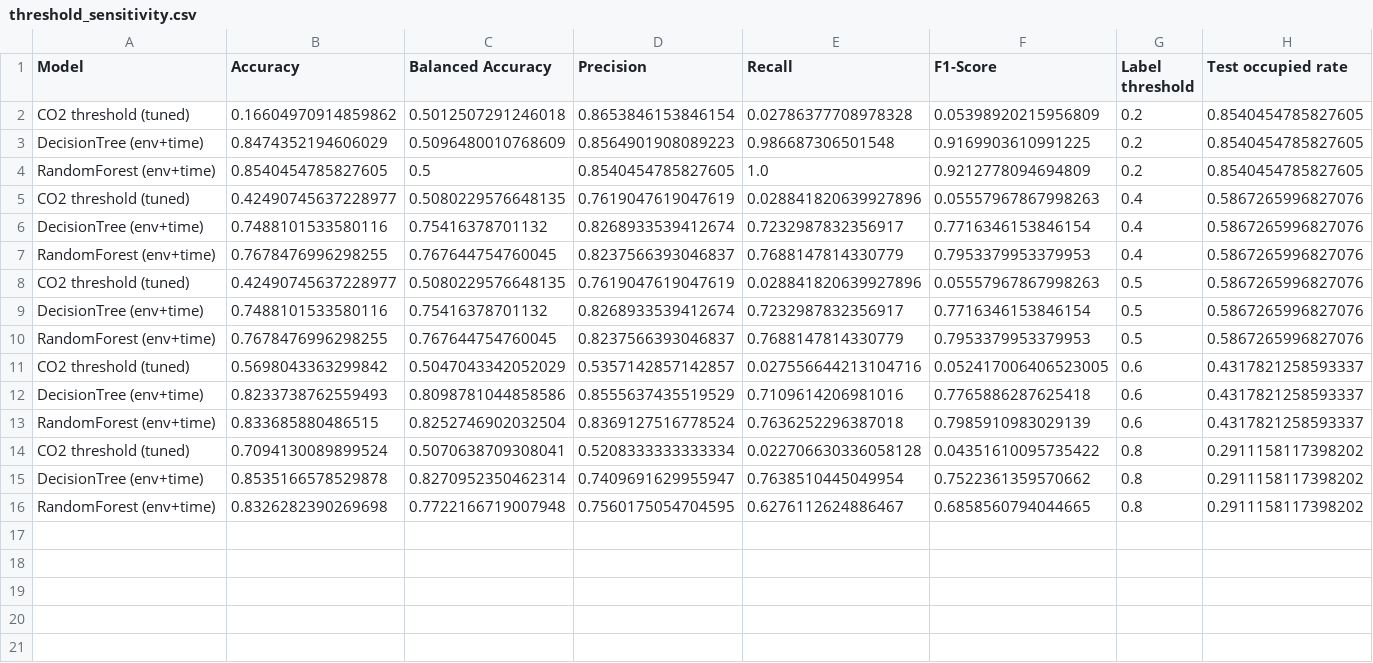
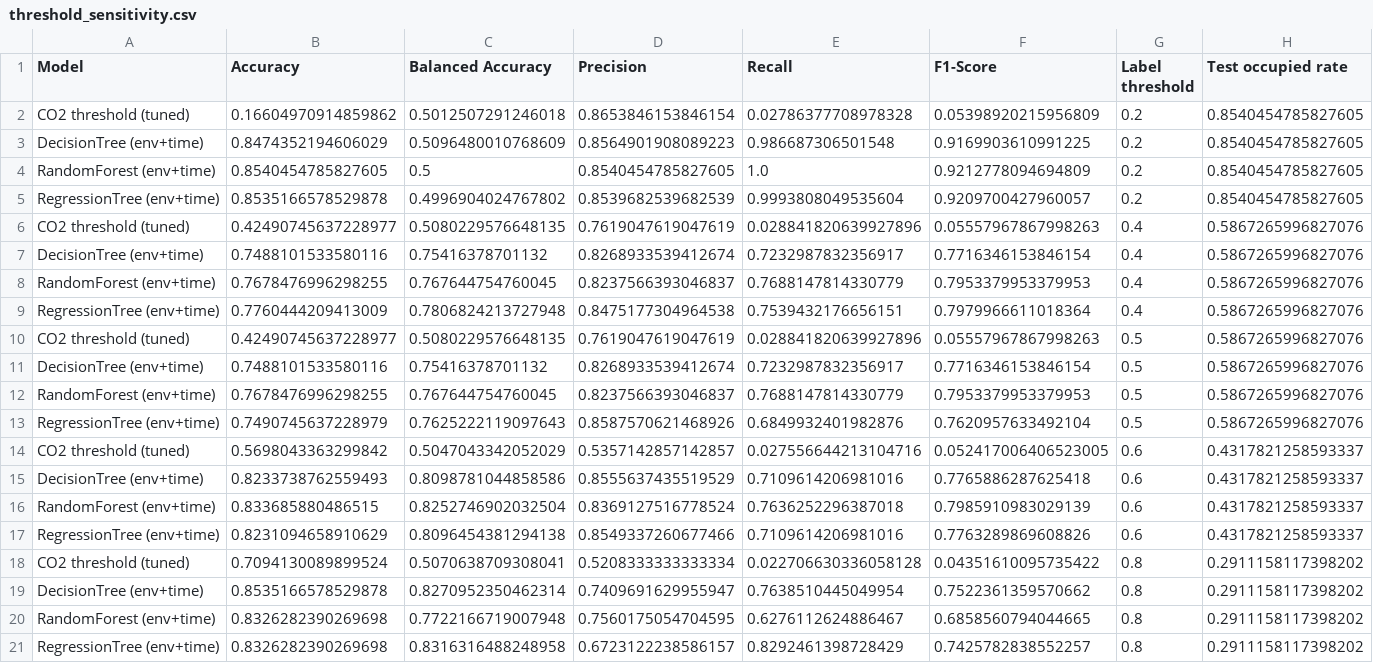
Before and after one commit to jhee0138/MMA3001-Project, a CSV file: results/sensor_326/threshold_sensitivity.csv, drawn as a sheet.

Commit message:
Add a regression tree on the share of spaces occupied
- train_models.train_regression_tree fits a DecisionTreeRegressor to the
  share of spaces occupied; classify_fraction applies the label threshold
- evaluate.get_regression_metrics reports MAE, RMSE and R2
- main.py compares the thresholded regression tree with the classifiers on
  the test set, in cross-validation, the depth sweep and the threshold
  sensitivity, and writes regression_metrics.csv against a training-mean
  baseline
- Three new tests; test report regenerated (23 passed)

```diff
--- a/results/sensor_326/threshold_sensitivity.csv
+++ b/results/sensor_326/threshold_sensitivity.csv
@@ -4,2 +4,3 @@ DecisionTree (env+time),0.8474352194606029,0.5096480010768609,0.8564901908089223
 RandomForest (env+time),0.8540454785827605,0.5,0.8540454785827605,1.0,0.9212778094694809,0.2,0.8540454785827605
+RegressionTree (env+time),0.8535166578529878,0.4996904024767802,0.8539682539682539,0.9993808049535604,0.9209700427960057,0.2,0.8540454785827605
 CO2 threshold (tuned),0.42490745637228977,0.5080229576648135,0.7619047619047619,0.028841820639927896,0.05557967867998263,0.4,0.5867265996827076
@@ -7,2 +8,3 @@ DecisionTree (env+time),0.7488101533580116,0.75416378701132,0.8268933539412674,0
 RandomForest (env+time),0.7678476996298255,0.767644754760045,0.8237566393046837,0.7688147814330779,0.7953379953379953,0.4,0.5867265996827076
+RegressionTree (env+time),0.7760444209413009,0.7806824213727948,0.8475177304964538,0.7539432176656151,0.7979966611018364,0.4,0.5867265996827076
 CO2 threshold (tuned),0.42490745637228977,0.5080229576648135,0.7619047619047619,0.028841820639927896,0.05557967867998263,0.5,0.5867265996827076
@@ -10,2 +12,3 @@ DecisionTree (env+time),0.7488101533580116,0.75416378701132,0.8268933539412674,0
 RandomForest (env+time),0.7678476996298255,0.767644754760045,0.8237566393046837,0.7688147814330779,0.7953379953379953,0.5,0.5867265996827076
+RegressionTree (env+time),0.7490745637228979,0.7625222119097643,0.8587570621468926,0.6849932401982876,0.7620957633492104,0.5,0.5867265996827076
 CO2 threshold (tuned),0.5698043363299842,0.5047043342052029,0.5357142857142857,0.027556644213104716,0.052417006406523005,0.6,0.4317821258593337
@@ -13,2 +16,3 @@ DecisionTree (env+time),0.8233738762559493,0.8098781044858586,0.8555637435519529
 RandomForest (env+time),0.833685880486515,0.8252746902032504,0.8369127516778524,0.7636252296387018,0.7985910983029139,0.6,0.4317821258593337
+RegressionTree (env+time),0.8231094658910629,0.8096454381294138,0.8549337260677466,0.7109614206981016,0.7763289869608826,0.6,0.4317821258593337
 CO2 threshold (tuned),0.7094130089899524,0.5070638709308041,0.5208333333333334,0.022706630336058128,0.04351610095735422,0.8,0.2911158117398202
@@ -16 +20,2 @@ DecisionTree (env+time),0.8535166578529878,0.8270952350462314,0.7409691629955947
 RandomForest (env+time),0.8326282390269698,0.7722166719007948,0.7560175054704595,0.6276112624886467,0.6858560794044665,0.8,0.2911158117398202
+RegressionTree (env+time),0.8326282390269698,0.8316316488248958,0.6723122238586157,0.8292461398728429,0.7425782838552257,0.8,0.2911158117398202
```
Also changed, not shown: results/sensor_326/depth_sweep.csv, results/sensor_326/test_metrics.csv, 17 other files.
